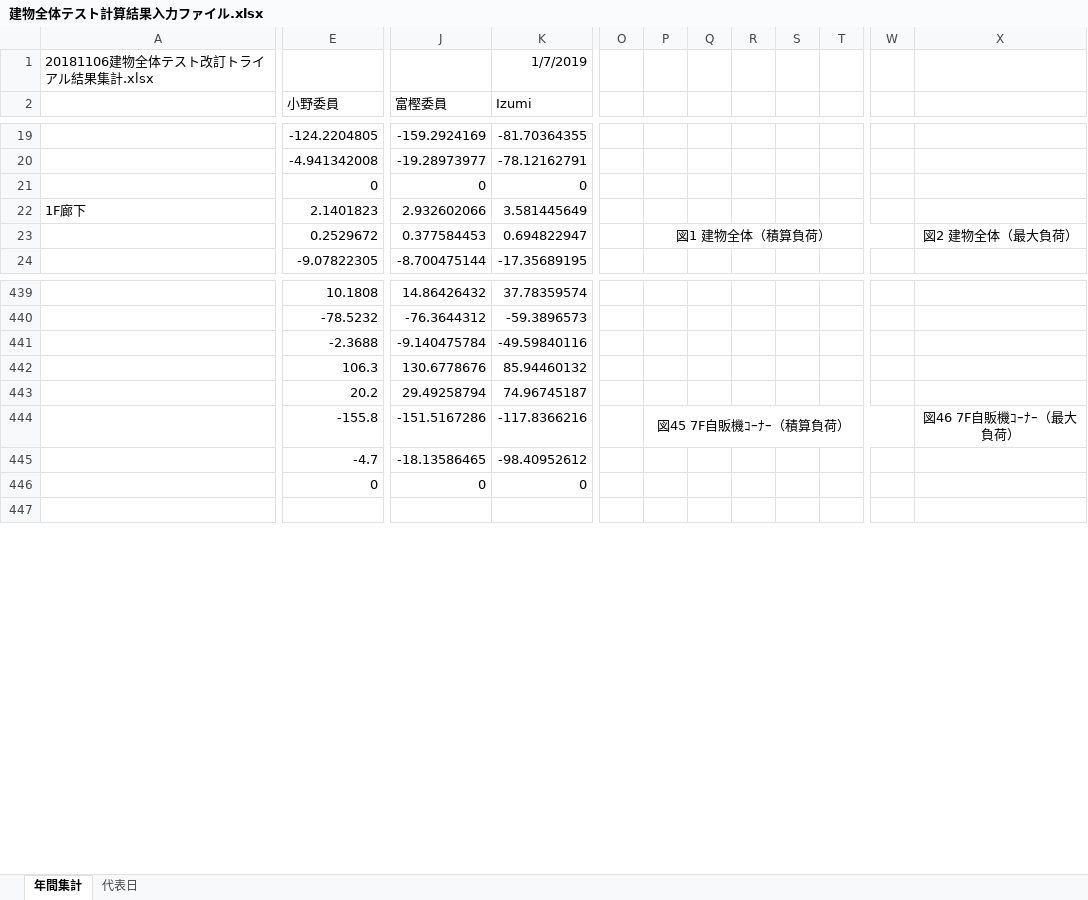
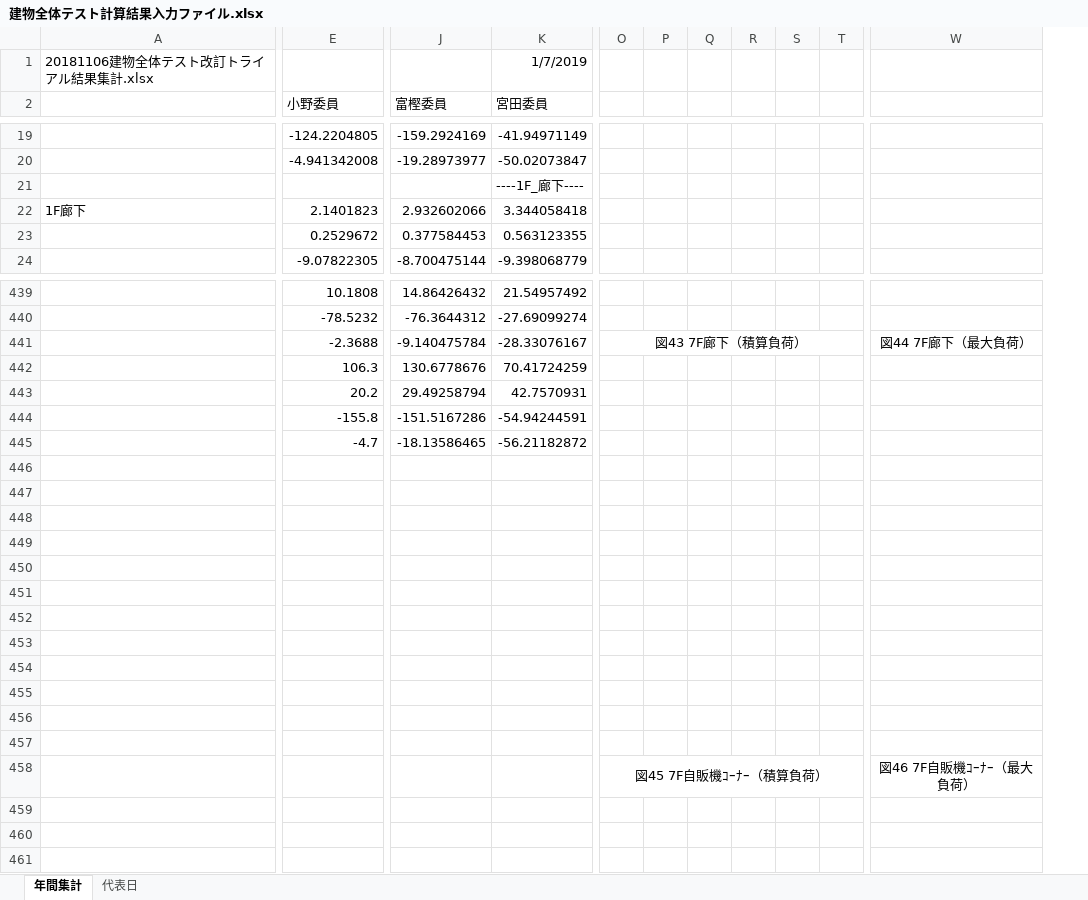
Before and after one commit to MasatoMiyata/EnergyPlus_SHASEG1008, an Excel workbook: results/建物全体テスト計算結果入力ファイル.xlsx, sheet 年間集計, drawn as a sheet; only a part is shown, gaps mark what is left out; values as stored, in another font and other column widths than the file's, no borders; charts and pictures not drawn; removed rows and columns are numbered as before the commit, all else as after; rows hold the shown columns only; the diff covers the shown part only; the diff names each change by its address in the sheet, - before the commit and + after, or states it on an @@ line.

```diff
--- a/results/建物全体テスト計算結果入力ファイル.xlsx (sheet 年間集計)
+++ b/results/建物全体テスト計算結果入力ファイル.xlsx (sheet 年間集計)
-column K (Izumi), row 1: 1/7/2019; rows 19-24: -81.70364355 | -78.12162791 | 0 | 3.581445649 | 0.694822947 | -17.35689195; rows 439-446: 37.78359574 | -59.3896573 | -49.59840116 | 85.94460132 | 74.96745187 | -117.8366216 | -98.40952612 | 0
+column K (宮田委員), row 1: 1/7/2019; rows 19-24: -41.94971149 | -50.02073847 | ----1F_廊下---- | 3.344058418 | 0.563123355 | -9.398068779; rows 439-445: 21.54957492 | -27.69099274 | -28.33076167 | 70.41724259 | 42.7570931 | -54.94244591 | -56.21182872
-column O, empty
+column P, empty
-column W, empty
-E21 (小野委員): 0
+E21 (小野委員): (empty)
-J21 (富樫委員): 0
+J21 (富樫委員): (empty)
-O23: 図1 建物全体（積算負荷）
+O23: (empty)
-P23:W23 merged
-W23: 図2 建物全体（最大負荷）
+W23: (empty)
-O441: (empty)
+O441: 図43 7F廊下（積算負荷）
+O441:V441 merged
-W441: (empty)
+W441: 図44 7F廊下（最大負荷）
-O444: 図45 7F自販機ｺｰﾅｰ（積算負荷）
+O444: (empty)
-P444:W444 merged
-W444: 図46 7F自販機ｺｰﾅｰ（最大負荷）
+W444: (empty)
-row 446:  | 0 | 0 | 0
+row 446: (empty)
+row 447: (empty)
+row 448: (empty)
+row 449: (empty)
+row 450: (empty)
+row 451: (empty)
+row 452: (empty)
+row 453: (empty)
+row 454: (empty)
+row 455: (empty)
+row 456: (empty)
+row 457: (empty)
+row 458:  |  |  |  | 図45 7F自販機ｺｰﾅｰ（積算負荷） |  |  |  |  |  | 図46 7F自販機ｺｰﾅｰ（最大負荷）
+row 459: (empty)
+row 460: (empty)
```
Also changed, not shown: 12 removed rows, 130 edited cells and merged cells elsewhere in this sheet, formulas that keep their value, charts or pictures, 28 other files.
